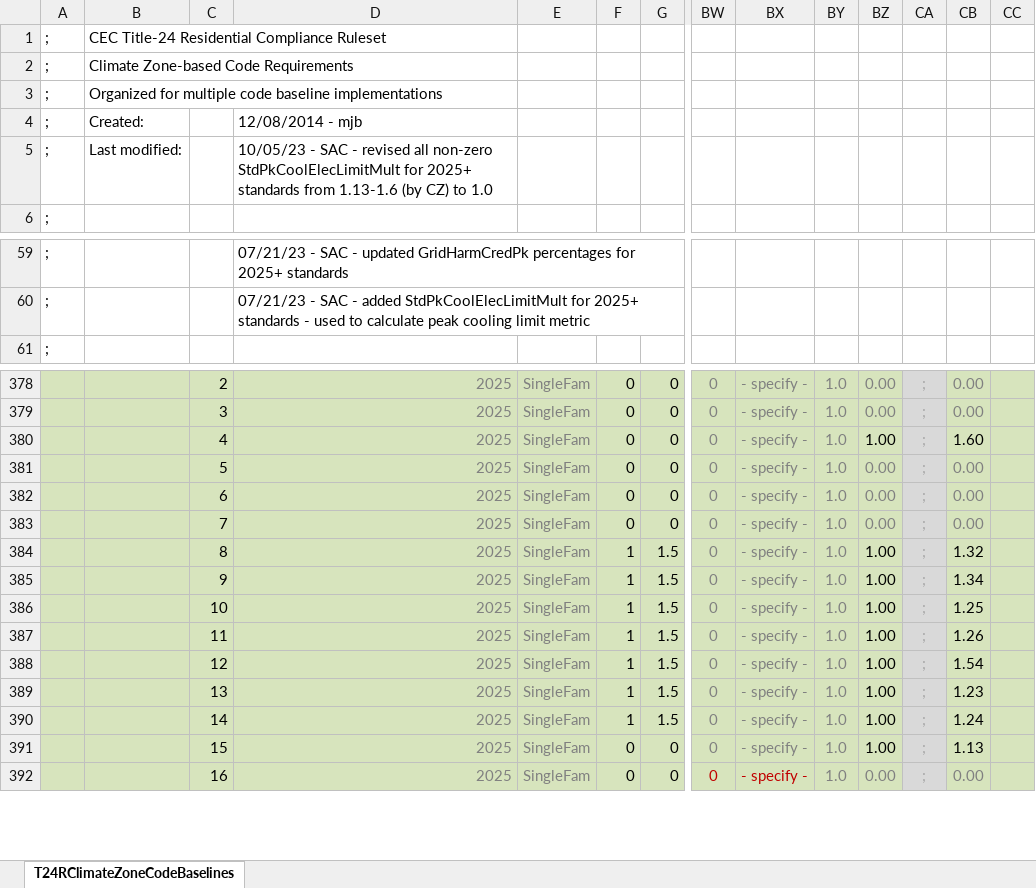
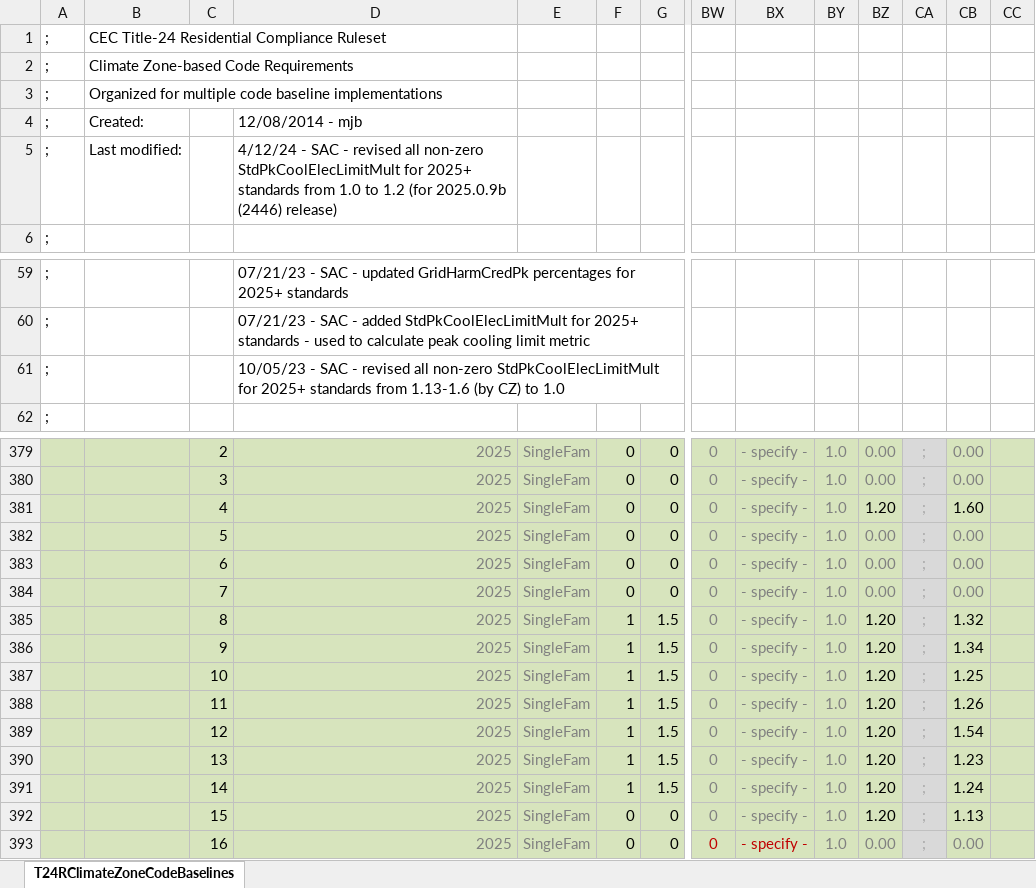
Before and after one commit to joesinger12/Sample-CBECC-Public-Mirror-from-Dev, an Excel workbook: RulesetDev/Rulesets/CA Res/Rules/T24RClimateZoneCodeBaselines.xlsx, sheet T24RClimateZoneCodeBaselines, drawn as a sheet; only a part is shown, gaps mark what is left out; values as stored, in another font and other column widths than the file's, no borders; addresses are those after the commit; rows hold the shown columns only; the diff names each change by its address in the sheet, - before the commit and + after, or states it on an @@ line.

Commit message:
SVN (res) commit #2446 by scriswellwsf       ruleset and screen UI updates consistent w/ 2025.0.9b-RV installer posted for CEC review

```diff
--- a/RulesetDev/Rulesets/CA Res/Rules/T24RClimateZoneCodeBaselines.xlsx (sheet T24RClimateZoneCodeBaselines)
+++ b/RulesetDev/Rulesets/CA Res/Rules/T24RClimateZoneCodeBaselines.xlsx (sheet T24RClimateZoneCodeBaselines)
-D5: 10/05/23 - SAC - revised all non-zero StdPkCoolElecLimitMult for 2025+ standards from 1.13-1.6 (by CZ) to 1.0
+D5: 4/12/24 - SAC - revised all non-zero StdPkCoolElecLimitMult for 2025+ standards from 1.0 to 1.2 (for 2025.0.9b (2446) release)
+row 61: ; |  |  | 10/05/23 - SAC - revised all non-zero StdPkCoolElecLimitMult for 2025+ standards from 1.13-1.6 (by CZ) to 1.0
-BZ381: 1.00
+BZ381: 1.20
-BZ385:BZ392: 1.00
+BZ385:BZ392: 1.20
```
Also changed, not shown: formulas that keep their value, 4 other files.
